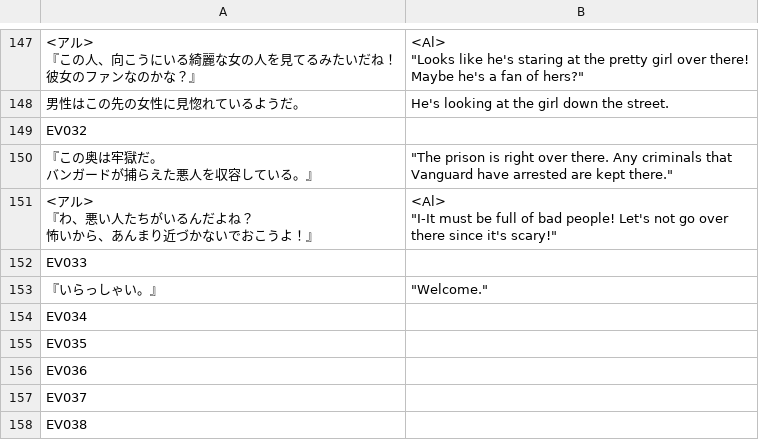
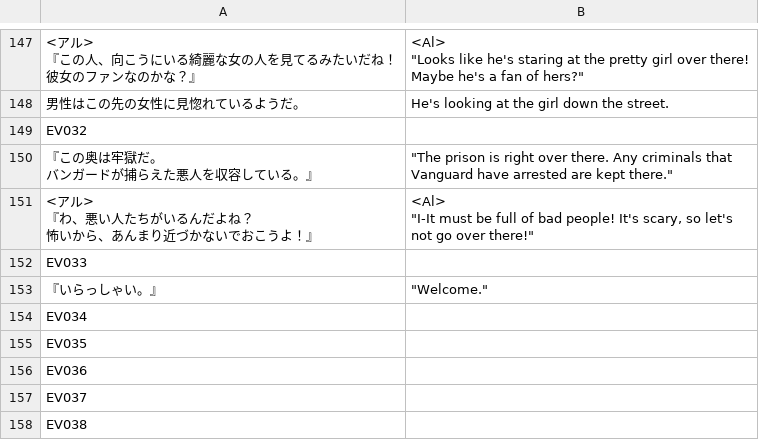
Before and after one commit to PummelsTL/TowerOfAlfimia, a CSV file: www/data/Map012.csv, drawn as a sheet; only a part is shown, gaps mark what is left out; ↵ is a line break in a cell; the diff names each change by its address in the sheet, - before the commit and + after, or states it on an @@ line.

Commit message:
Update Map012.csv

```diff
--- a/www/data/Map012.csv
+++ b/www/data/Map012.csv
-B151: …bad people! Let's not go over ↵ there since it's scary!"
+B151: …bad people! It's scary, so let's ↵ not go over there!"
```
